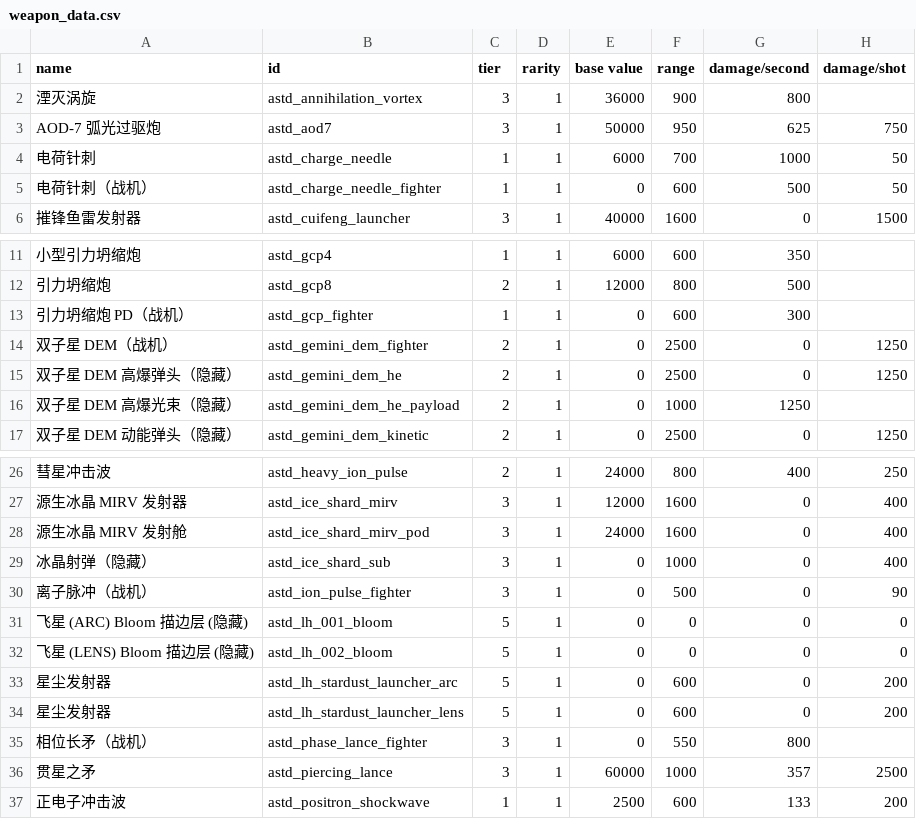
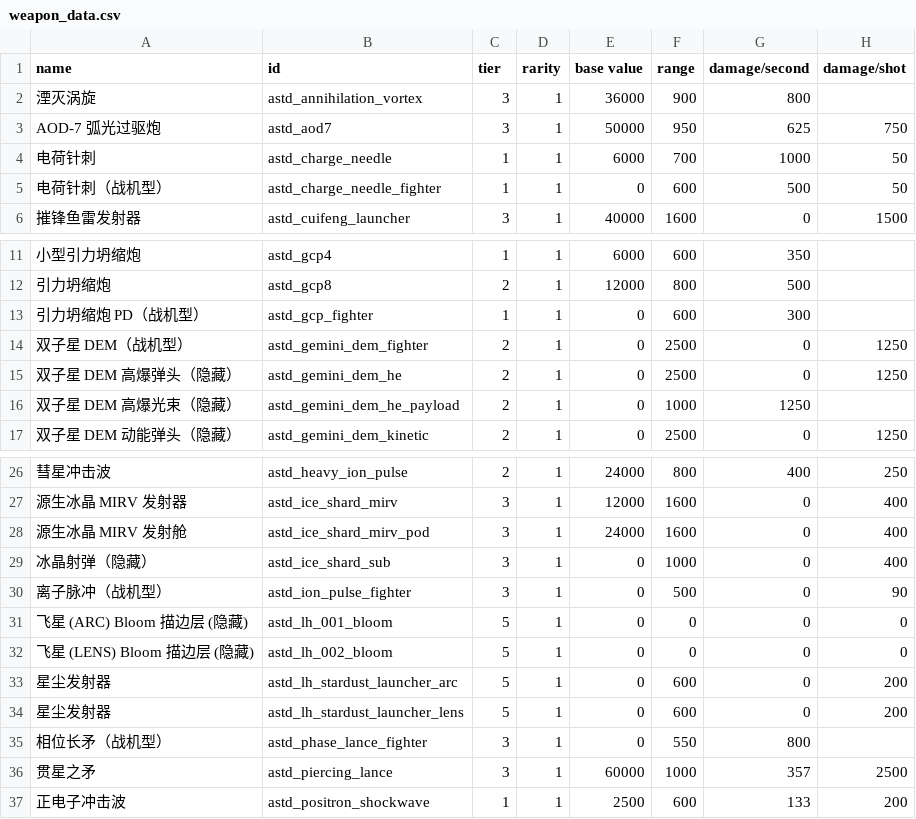
Before and after one commit to KasumiNova/AsteriaDirectorate, a CSV file: contents/data/weapons/weapon_data.csv, drawn as a sheet; only a part is shown, gaps mark what is left out; the diff names each change by its address in the sheet, - before the commit and + after, or states it on an @@ line.

```diff
--- a/contents/data/weapons/weapon_data.csv
+++ b/contents/data/weapons/weapon_data.csv
-A5 (name): 电荷针刺（战机）
+A5 (name): 电荷针刺（战机型）
-A13 (name): 引力坍缩炮 PD（战机）
+A13 (name): 引力坍缩炮 PD（战机型）
-A14 (name): 双子星 DEM（战机）
+A14 (name): 双子星 DEM（战机型）
-A30 (name): 离子脉冲（战机）
+A30 (name): 离子脉冲（战机型）
-A35 (name): 相位长矛（战机）
+A35 (name): 相位长矛（战机型）
```
Also changed, not shown: contents/data/shipsystems/ship_systems.csv, 3 other files.
